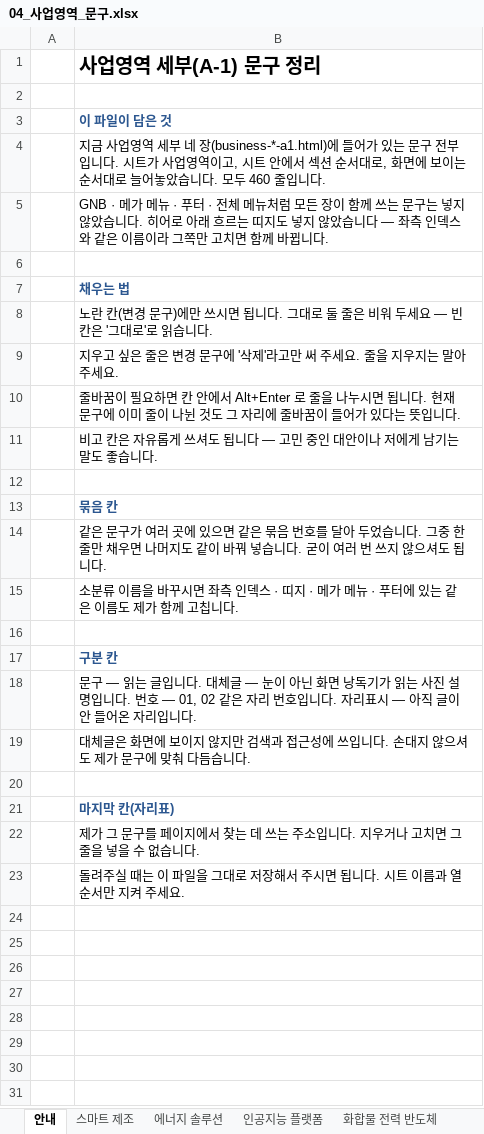
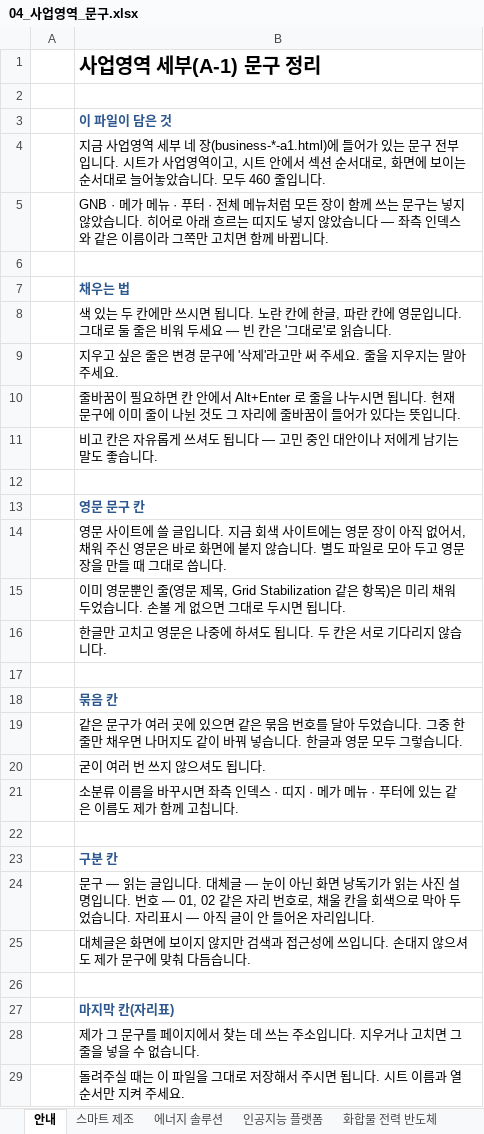
Before and after one commit to 01hye0ne/apro-website, an Excel workbook: content-export/04_사업영역_문구.xlsx, sheet 안내, drawn as a sheet; values as stored, in another font and other column widths than the file's, no borders; addresses are those after the commit; the diff names each change by its address in the sheet, - before the commit and + after, or states it on an @@ line.

```diff
--- a/content-export/04_사업영역_문구.xlsx (sheet 안내)
+++ b/content-export/04_사업영역_문구.xlsx (sheet 안내)
-B8: 노란 칸(변경 문구)에만 쓰시면 됩니다. 그…
+B8: 색 있는 두 칸에만 쓰시면 됩니다. 노란 칸에 한글, 파란 칸에 영문입니다. 그…
+row 13:  | 영문 문구 칸
+row 14:  | 영문 사이트에 쓸 글입니다. 지금 회색 사이트에는 영문 장이 아직 없어서, 채워 주신 영문은 바로 화면에 붙지 않습니다. 별도 파일로 모아 두고 영문 장을 만들 때 그대로 씁니다.
+row 15:  | 이미 영문뿐인 줄(영문 제목, Grid Stabilization 같은 항목)은 미리 채워 두었습니다. 손볼 게 없으면 그대로 두시면 됩니다.
+row 16:  | 한글만 고치고 영문은 나중에 하셔도 됩니다. 두 칸은 서로 기다리지 않습니다.
+row 17: (empty)
-B19: …습니다. 굳이 여러 번 쓰지 않으셔도 됩니다.
+B19: …습니다. 한글과 영문 모두 그렇습니다.
+row 20:  | 굳이 여러 번 쓰지 않으셔도 됩니다.
-B24: …리 번호입니다. 자…
+B24: …리 번호로, 채울 칸을 회색으로 막아 두었습니다. 자…
```
Also changed, not shown: sheet 스마트 제조, sheet 인공지능 플랫폼, sheet 화합물 전력 반도체, sheet 에너지 솔루션, 3 other files.
